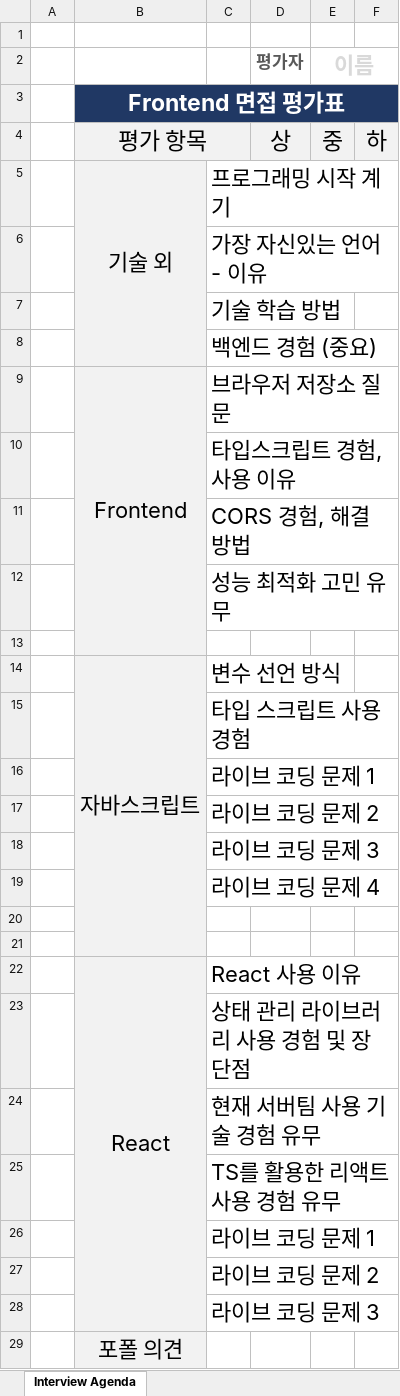
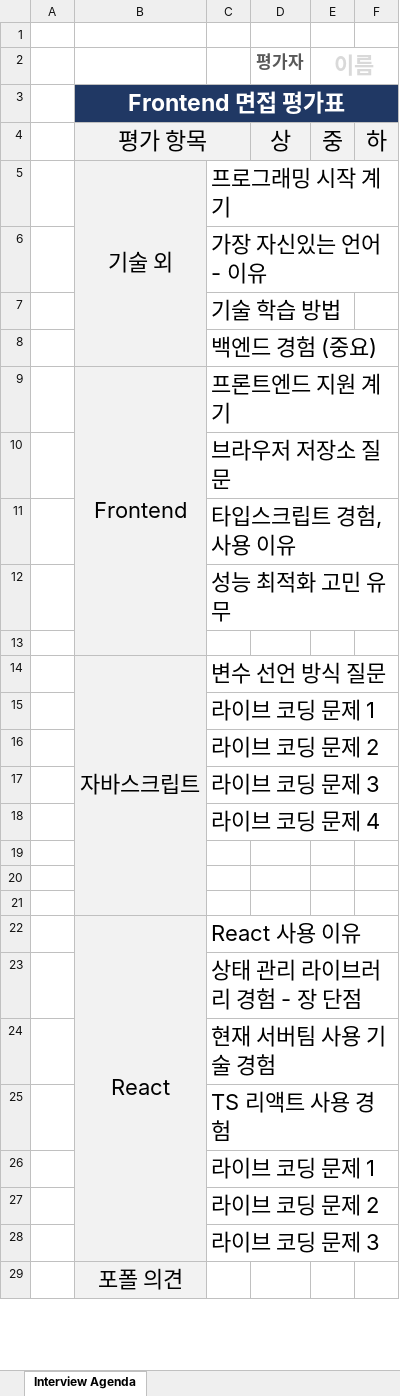
Before and after one commit to ekankr2/frontend-coding-test, an Excel workbook: scores/면접평가서.xlsx, sheet Interview Agenda, drawn as a sheet; only a part is shown; values as stored, in another font and other column widths than the file's, no borders; removed rows and columns are numbered as before the commit, all else as after; the diff names each change by its address in the sheet, - before the commit and + after, or states it on an @@ line.

Commit message:
update interview score docs

```diff
--- a/scores/면접평가서.xlsx (sheet Interview Agenda)
+++ b/scores/면접평가서.xlsx (sheet Interview Agenda)
-C9: 브라우저 저장소 질문
+C9: 프론트엔드 지원 계기
+row 10:  |  | 브라우저 저장소 질문
-row 11:  |  | CORS 경험, 해결 방법
-C14: 변수 선언 방식
+C14: 변수 선언 방식 질문
-row 15:  |  | 타입 스크립트 사용 경험
+row 21: (empty)
-C23: 상태 관리 라이브러리 사용 경험 및 장 단점
+C23: 상태 관리 라이브러리 경험 - 장 단점
-C24: 현재 서버팀 사용 기술 경험 유무
+C24: 현재 서버팀 사용 기술 경험
-C25: TS를 활용한 리액트 사용 경험 유무
+C25: TS 리액트 사용 경험
```
